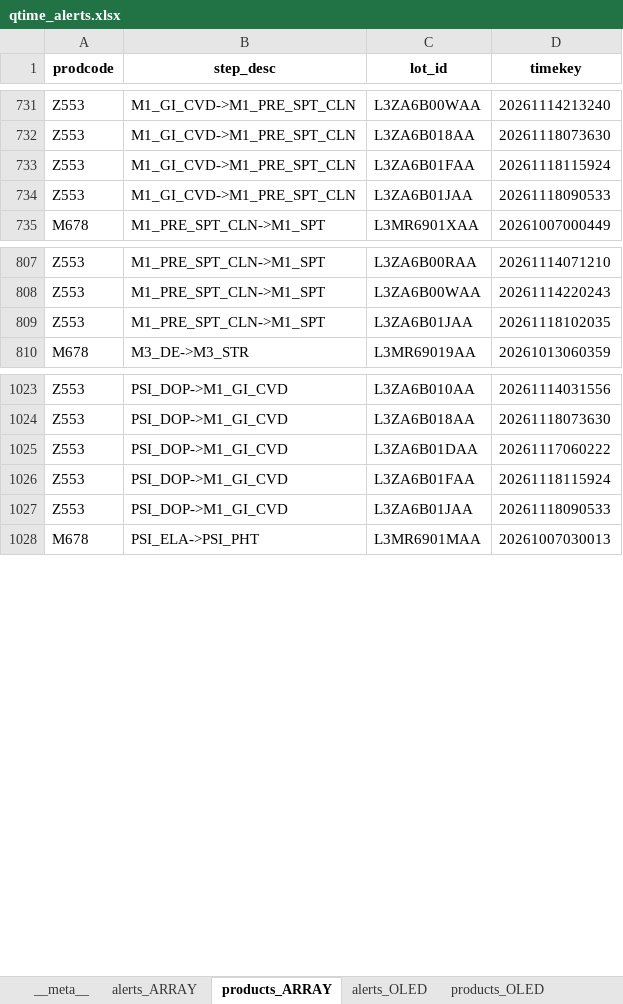
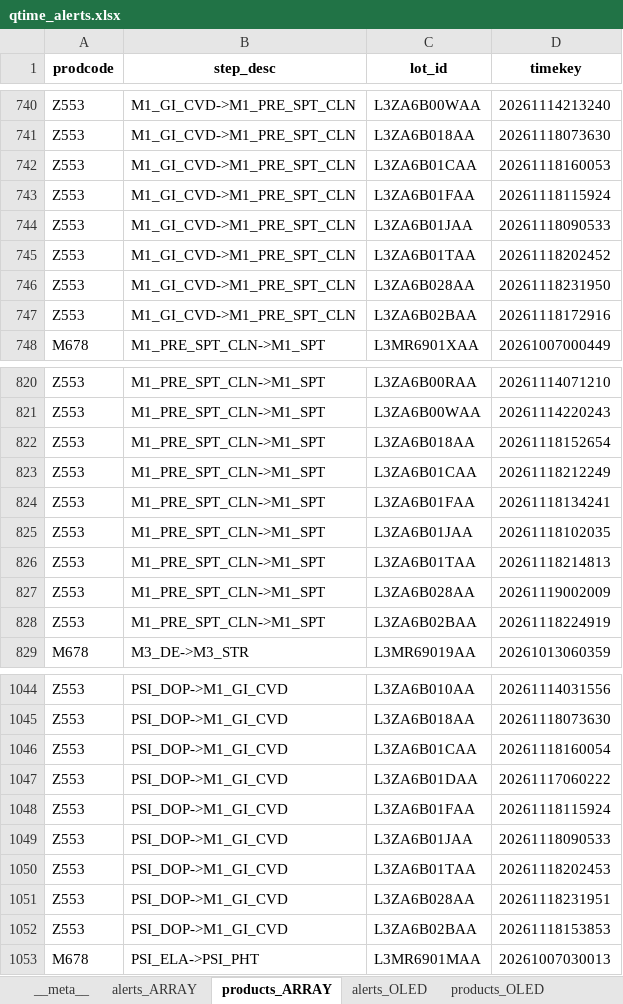
Before and after one commit to wzygio/vivo-project, an Excel workbook: resources/indicator_domain/qtime/qtime_alerts.xlsx, sheet products_ARRAY, drawn as a sheet; only a part is shown, gaps mark what is left out; values as stored, in another font and other column widths than the file's, no borders; the diff covers the shown part only; the diff names each change by its address in the sheet, - before the commit and + after, or states it on an @@ line.

```diff
--- a/resources/indicator_domain/qtime/qtime_alerts.xlsx (sheet products_ARRAY)
+++ b/resources/indicator_domain/qtime/qtime_alerts.xlsx (sheet products_ARRAY)
+row 742: Z553 | M1_GI_CVD->M1_PRE_SPT_CLN | L3ZA6B01CAA | 20261118160053
+row 745: Z553 | M1_GI_CVD->M1_PRE_SPT_CLN | L3ZA6B01TAA | 20261118202452
+row 746: Z553 | M1_GI_CVD->M1_PRE_SPT_CLN | L3ZA6B028AA | 20261118231950
+row 747: Z553 | M1_GI_CVD->M1_PRE_SPT_CLN | L3ZA6B02BAA | 20261118172916
+row 822: Z553 | M1_PRE_SPT_CLN->M1_SPT | L3ZA6B018AA | 20261118152654
+row 823: Z553 | M1_PRE_SPT_CLN->M1_SPT | L3ZA6B01CAA | 20261118212249
+row 824: Z553 | M1_PRE_SPT_CLN->M1_SPT | L3ZA6B01FAA | 20261118134241
+row 826: Z553 | M1_PRE_SPT_CLN->M1_SPT | L3ZA6B01TAA | 20261118214813
+row 827: Z553 | M1_PRE_SPT_CLN->M1_SPT | L3ZA6B028AA | 20261119002009
+row 828: Z553 | M1_PRE_SPT_CLN->M1_SPT | L3ZA6B02BAA | 20261118224919
+row 1046: Z553 | PSI_DOP->M1_GI_CVD | L3ZA6B01CAA | 20261118160054
+row 1050: Z553 | PSI_DOP->M1_GI_CVD | L3ZA6B01TAA | 20261118202453
+row 1051: Z553 | PSI_DOP->M1_GI_CVD | L3ZA6B028AA | 20261118231951
+row 1052: Z553 | PSI_DOP->M1_GI_CVD | L3ZA6B02BAA | 20261118153853
```
Also changed, not shown: 13 added rows elsewhere in this sheet, sheet __meta__, sheet products_OLED, resources/inline_domain/aoi_rs/aoi_rs_trend_alerts.xlsx, resources/inline_domain/spc/spc_sheet_oos_decoration.xlsx, 49 other files.
